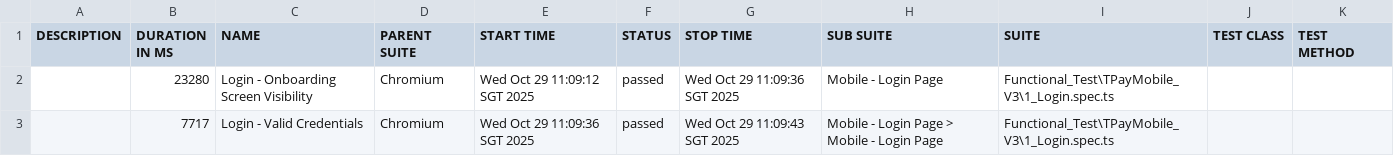
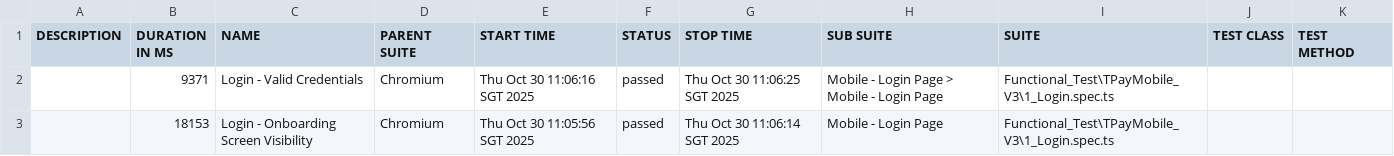
Before and after one commit to jmendozaqa24/TraxionPay-V3, a CSV file: data/suites.csv, drawn as a sheet.

```diff
--- a/data/suites.csv
+++ b/data/suites.csv
@@ -1,3 +1,3 @@
 "DESCRIPTION","DURATION IN MS","NAME","PARENT SUITE","START TIME","STATUS","STOP TIME","SUB SUITE","SUITE","TEST CLASS","TEST METHOD"
-"","23280","Login - Onboarding Screen Visibility","Chromium","Wed Oct 29 11:09:12 SGT 2025","passed","Wed Oct 29 11:09:36 SGT 2025","Mobile - Login Page","Functional_Test\TPayMobile_V3\1_Login.spec.ts","",""
-"","7717","Login - Valid Credentials","Chromium","Wed Oct 29 11:09:36 SGT 2025","passed","Wed Oct 29 11:09:43 SGT 2025","Mobile - Login Page > Mobile - Login Page","Functional_Test\TPayMobile_V3\1_Login.spec.ts","",""
+"","9371","Login - Valid Credentials","Chromium","Thu Oct 30 11:06:16 SGT 2025","passed","Thu Oct 30 11:06:25 SGT 2025","Mobile - Login Page > Mobile - Login Page","Functional_Test\TPayMobile_V3\1_Login.spec.ts","",""
+"","18153","Login - Onboarding Screen Visibility","Chromium","Thu Oct 30 11:05:56 SGT 2025","passed","Thu Oct 30 11:06:14 SGT 2025","Mobile - Login Page","Functional_Test\TPayMobile_V3\1_Login.spec.ts","",""
```
Also changed, not shown: 24 other files.
